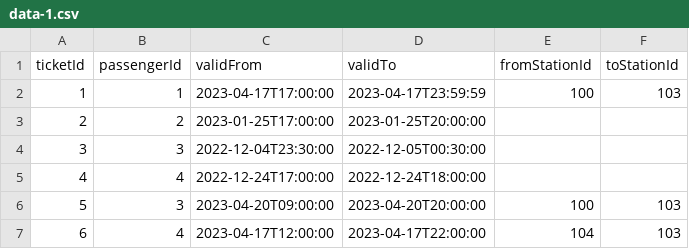
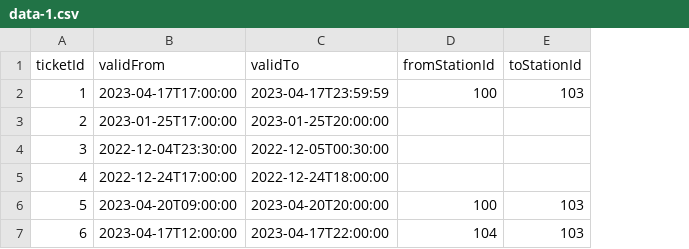
Before and after one commit to lhotanok/data-formats, a CSV file: NPRG036-T1G2-HW4/4/csv/data-1.csv, drawn as a sheet; the diff names each change by its address in the sheet, - before the commit and + after, or states it on an @@ line.

Commit message:
Fix passenger-ticket relation

```diff
--- a/NPRG036-T1G2-HW4/4/csv/data-1.csv
+++ b/NPRG036-T1G2-HW4/4/csv/data-1.csv
-column B (passengerId), rows 2-7: 1 | 2 | 3 | 4 | 3 | 4
```
Also changed, not shown: 3 other files.
